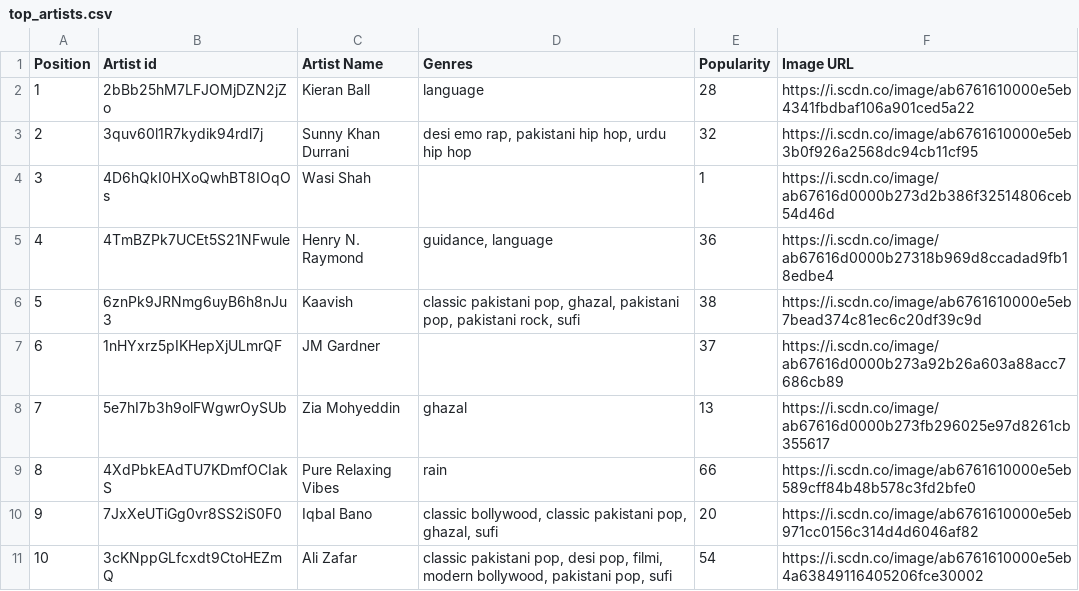
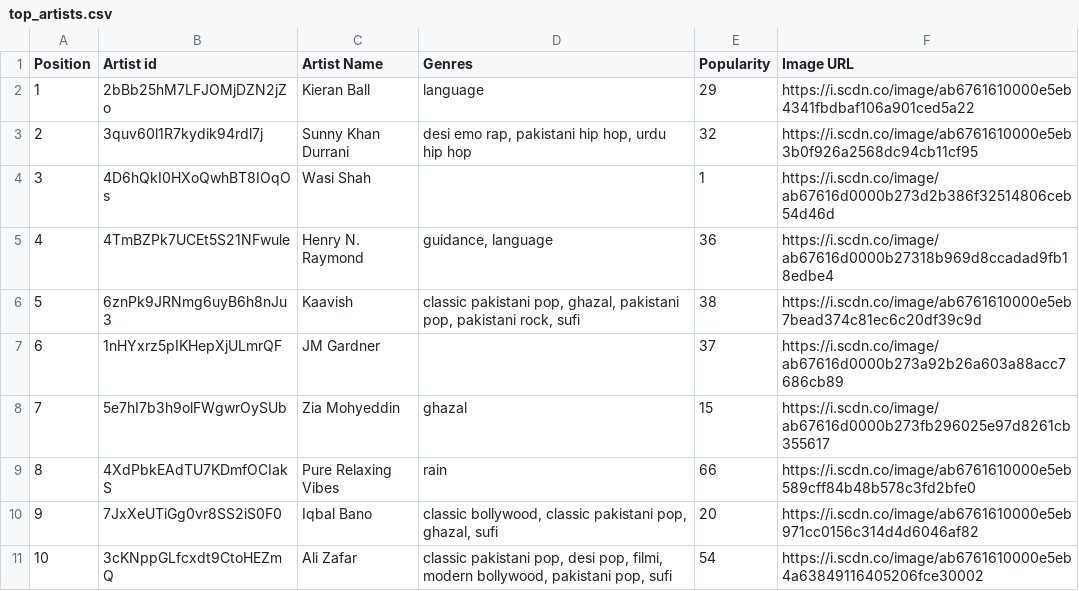
Before and after one commit to saad415/Spotify, a CSV file: top_artists.csv, drawn as a sheet.

```diff
--- a/top_artists.csv
+++ b/top_artists.csv
@@ -1,3 +1,3 @@
 Position,Artist id,Artist Name,Genres,Popularity,Image URL
-1,2bBb25hM7LFJOMjDZN2jZo,Kieran Ball,language,28,https://i.scdn.co/image/ab6761610000e5eb4341fbdbaf106a901ced5a22
+1,2bBb25hM7LFJOMjDZN2jZo,Kieran Ball,language,29,https://i.scdn.co/image/ab6761610000e5eb4341fbdbaf106a901ced5a22
 2,3quv60l1R7kydik94rdl7j,Sunny Khan Durrani,"desi emo rap, pakistani hip hop, urdu hip hop",32,https://i.scdn.co/image/ab6761610000e5eb3b0f926a2568dc94cb11cf95
@@ -7,3 +7,3 @@ Position,Artist id,Artist Name,Genres,Popularity,Image URL
 6,1nHYxrz5pIKHepXjULmrQF,JM Gardner,,37,https://i.scdn.co/image/ab67616d0000b273a92b26a603a88acc7686cb89
-7,5e7hI7b3h9olFWgwrOySUb,Zia Mohyeddin,ghazal,13,https://i.scdn.co/image/ab67616d0000b273fb296025e97d8261cb355617
+7,5e7hI7b3h9olFWgwrOySUb,Zia Mohyeddin,ghazal,15,https://i.scdn.co/image/ab67616d0000b273fb296025e97d8261cb355617
 8,4XdPbkEAdTU7KDmfOCIakS,Pure Relaxing Vibes,rain,66,https://i.scdn.co/image/ab6761610000e5eb589cff84b48b578c3fd2bfe0
```
Also changed, not shown: top_tracks.csv, user_artists.csv, 7 other files.
